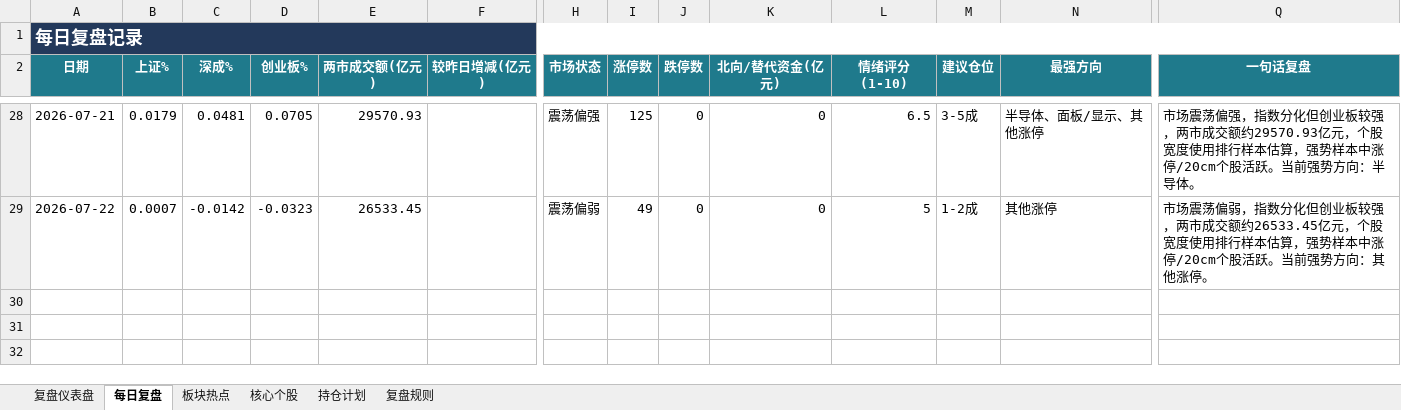
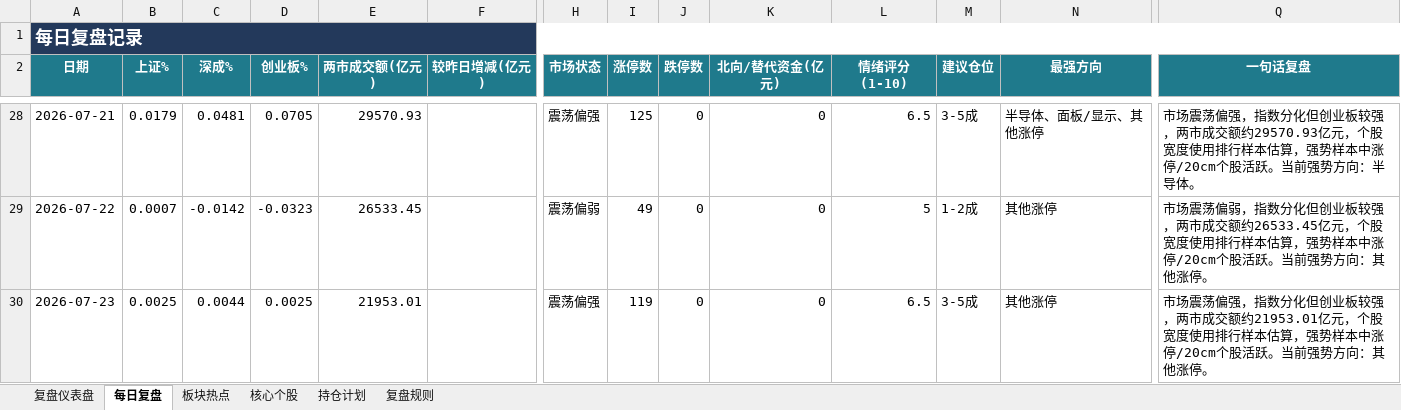
Before and after one commit to Toristricky/a-share-daily-review, an Excel workbook: 每日A股复盘表.xlsx, sheet 每日复盘, drawn as a sheet; only a part is shown, gaps mark what is left out; values as stored, in another font and other column widths than the file's, no borders; rows hold the shown columns only; the diff names each change by its address in the sheet, - before the commit and + after, or states it on an @@ line.

```diff
--- a/每日A股复盘表.xlsx (sheet 每日复盘)
+++ b/每日A股复盘表.xlsx (sheet 每日复盘)
+row 30: 2026-07-23 | 0.0025 | 0.0044 | 0.0025 | 21953.01 |  | 震荡偏强 | 119 | 0 | 0 | 6.5 | 3-5成 | 其他涨停 | 市场震荡偏强，指数分化但创业板较强，两市成交额约21953.01亿元，个股宽度使用排行样本估算，强势样本中涨停/20cm个股活跃。当前强势方向：其他涨停。
```
Also changed, not shown: 3 other files.
